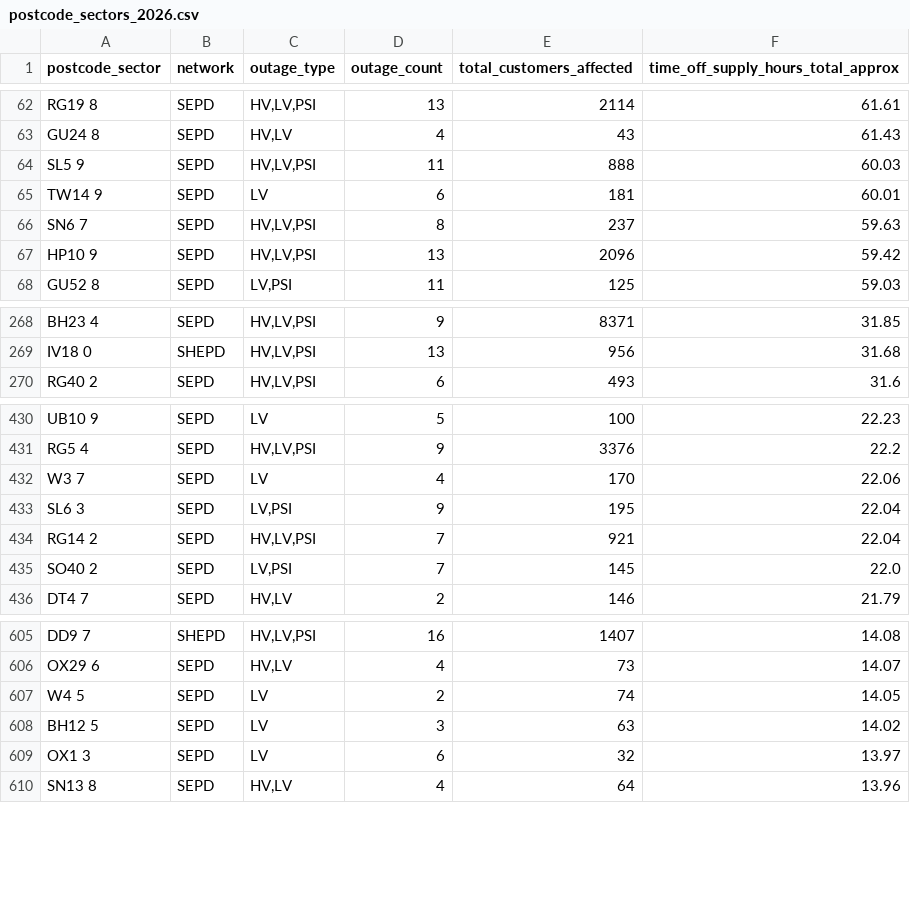
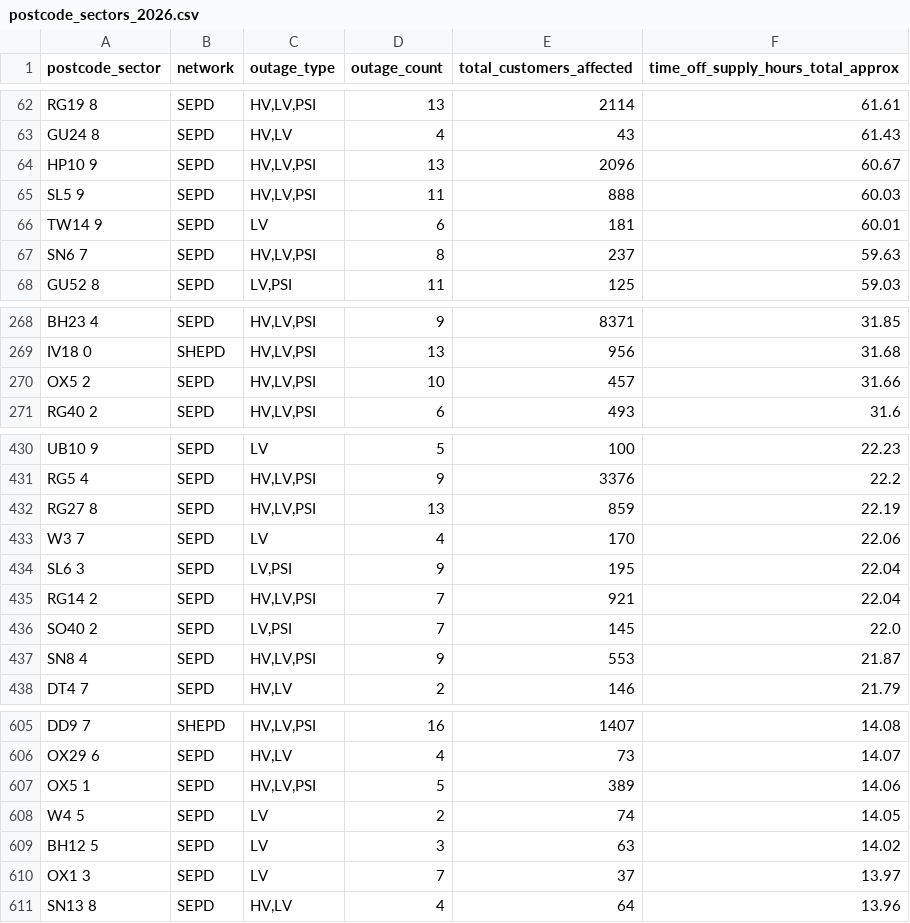
Before and after one commit to hatch-sse/powercuts-mvp, a CSV file: data/exports/sectors/postcode_sectors_2026.csv, drawn as a sheet; only a part is shown, gaps mark what is left out; the diff covers the shown part only.

```diff
--- a/data/exports/sectors/postcode_sectors_2026.csv
+++ b/data/exports/sectors/postcode_sectors_2026.csv
@@ -63,2 +63,3 @@ RG19 8,SEPD,"HV,LV,PSI",13,2114,61.61
 GU24 8,SEPD,"HV,LV",4,43,61.43
+HP10 9,SEPD,"HV,LV,PSI",13,2096,60.67
 SL5 9,SEPD,"HV,LV,PSI",11,888,60.03
@@ -66,3 +67,2 @@ TW14 9,SEPD,LV,6,181,60.01
 SN6 7,SEPD,"HV,LV,PSI",8,237,59.63
-HP10 9,SEPD,"HV,LV,PSI",13,2096,59.42
 GU52 8,SEPD,"LV,PSI",11,125,59.03
@@ -269,2 +269,3 @@ BH23 4,SEPD,"HV,LV,PSI",9,8371,31.85
 IV18 0,SHEPD,"HV,LV,PSI",13,956,31.68
+OX5 2,SEPD,"HV,LV,PSI",10,457,31.66
 RG40 2,SEPD,"HV,LV,PSI",6,493,31.6
@@ -431,2 +431,3 @@ UB10 9,SEPD,LV,5,100,22.23
 RG5 4,SEPD,"HV,LV,PSI",9,3376,22.2
+RG27 8,SEPD,"HV,LV,PSI",13,859,22.19
 W3 7,SEPD,LV,4,170,22.06
@@ -435,2 +436,3 @@ RG14 2,SEPD,"HV,LV,PSI",7,921,22.04
 SO40 2,SEPD,"LV,PSI",7,145,22.0
+SN8 4,SEPD,"HV,LV,PSI",9,553,21.87
 DT4 7,SEPD,"HV,LV",2,146,21.79
@@ -606,5 +606,6 @@ DD9 7,SHEPD,"HV,LV,PSI",16,1407,14.08
 OX29 6,SEPD,"HV,LV",4,73,14.07
+OX5 1,SEPD,"HV,LV,PSI",5,389,14.06
 W4 5,SEPD,LV,2,74,14.05
 BH12 5,SEPD,LV,3,63,14.02
-OX1 3,SEPD,LV,6,32,13.97
+OX1 3,SEPD,LV,7,37,13.97
 SN13 8,SEPD,"HV,LV",4,64,13.96
```
Also changed, not shown: 6 added rows, 10 removed rows and 3 edited cells elsewhere in this file, data/exports/monthly/postcodes_2026-07.csv, data/exports/monthly/postcodes_current_month.csv, 8 other files.
